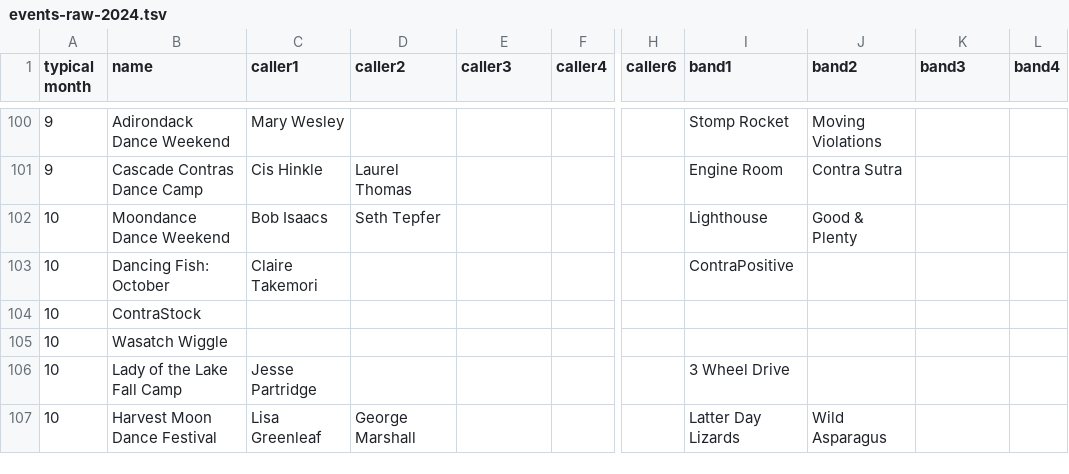
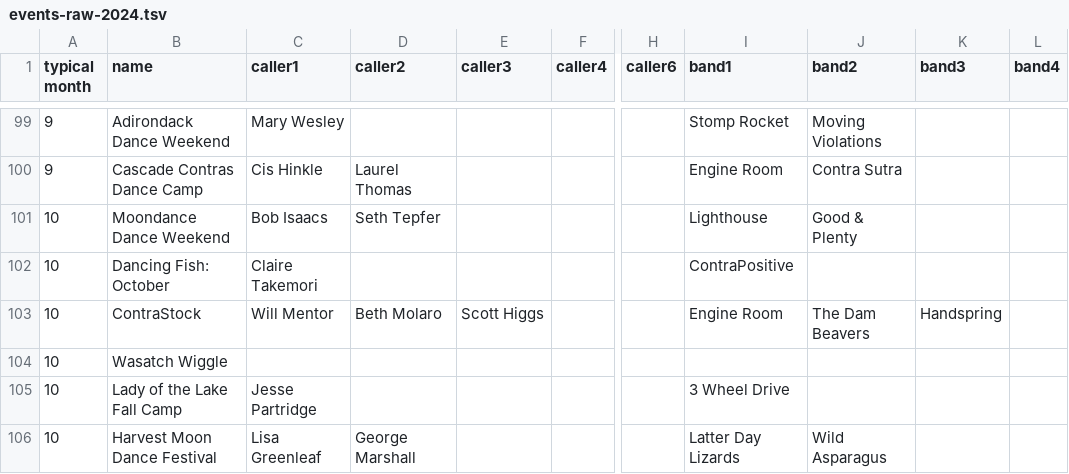
Before and after one commit to jeffkaufman/trycontra, a TSV file: events-raw-2024.tsv, drawn as a sheet; only a part is shown, gaps mark what is left out; addresses are those after the commit; the diff covers the shown part only; the diff names each change by its address in the sheet, - before the commit and + after, or states it on an @@ line.

Commit message:
sync with spreadsheet

```diff
--- a/events-raw-2024.tsv
+++ b/events-raw-2024.tsv
-C103 (caller1): (empty)
+C103 (caller1): Will Mentor
-D103 (caller2): (empty)
+D103 (caller2): Beth Molaro
-E103 (caller3): (empty)
+E103 (caller3): Scott Higgs
-I103 (band1): (empty)
+I103 (band1): Engine Room
-J103 (band2): (empty)
+J103 (band2): The Dam Beavers
-K103 (band3): (empty)
+K103 (band3): Handspring
```
Also changed, not shown: 1 moved row and 21 edited cells elsewhere in this file, events-raw-2025.tsv, 1 other file.
